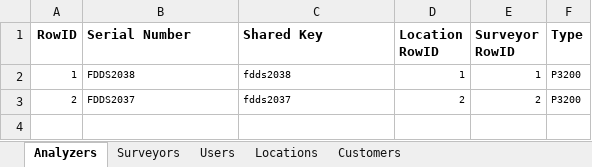
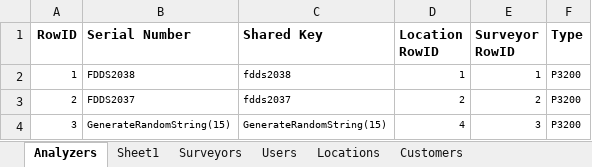
Before and after one commit to SXiang/JUnitWebTest, an Excel workbook: selenium-wd/data/TestCaseData.xlsx, sheet Analyzers, drawn as a sheet; values as stored, in another font and other column widths than the file's, no borders; the diff names each change by its address in the sheet, - before the commit and + after, or states it on an @@ line.

```diff
--- a/selenium-wd/data/TestCaseData.xlsx (sheet Analyzers)
+++ b/selenium-wd/data/TestCaseData.xlsx (sheet Analyzers)
+sheet tab: Sheet1
+row 4: 3 | GenerateRandomString(15) | GenerateRandomString(15) | 4 | 3 | P3200
```
Also changed, not shown: sheet Locations, sheet Compliance Report Test Data, sheet Users, sheet Surveyors, sheet Test Environment Data, 17 other files.
